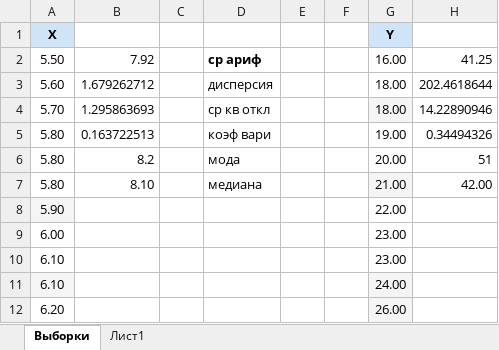
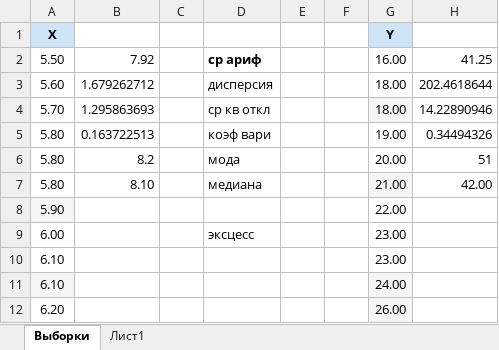
Before and after one commit to PlayerUnknown14/Codespace, an Excel workbook: Files/2-nd course/4-th semester/Probability theory/Laboratory work/Lab #1/Vlad/Теорвер.xlsx, sheet Выборки, drawn as a sheet; only a part is shown; values as stored, in another font and other column widths than the file's, no borders; charts and pictures not drawn; the diff names each change by its address in the sheet, - before the commit and + after, or states it on an @@ line.

```diff
--- a/Files/2-nd course/4-th semester/Probability theory/Laboratory work/Lab #1/Vlad/Теорвер.xlsx (sheet Выборки)
+++ b/Files/2-nd course/4-th semester/Probability theory/Laboratory work/Lab #1/Vlad/Теорвер.xlsx (sheet Выборки)
-D9: (empty)
+D9: эксцесс
```
Also changed, not shown: sheet Лист1, 4 other files.
